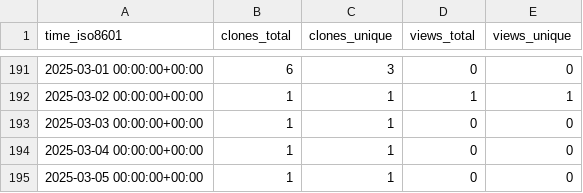
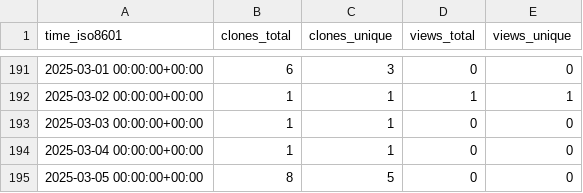
Before and after one commit to grp-bork/ENA2eggNOG, a CSV file: grp-bork/ENA2eggNOG/ghrs-data/views_clones_aggregate.csv, drawn as a sheet; only a part is shown, gaps mark what is left out.

```diff
--- a/grp-bork/ENA2eggNOG/ghrs-data/views_clones_aggregate.csv
+++ b/grp-bork/ENA2eggNOG/ghrs-data/views_clones_aggregate.csv
@@ -194,2 +194,2 @@ time_iso8601,clones_total,clones_unique,views_total,views_unique
 2025-03-04 00:00:00+00:00,1,1,0,0
-2025-03-05 00:00:00+00:00,1,1,0,0
+2025-03-05 00:00:00+00:00,8,5,0,0
```
Also changed, not shown: 1 other file.
